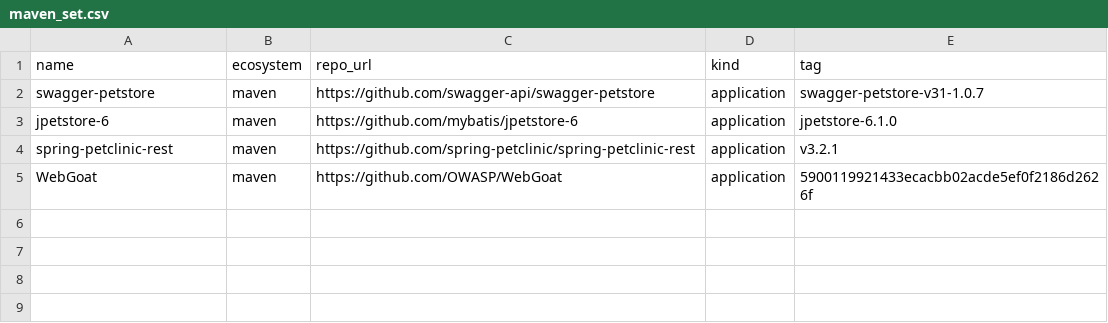
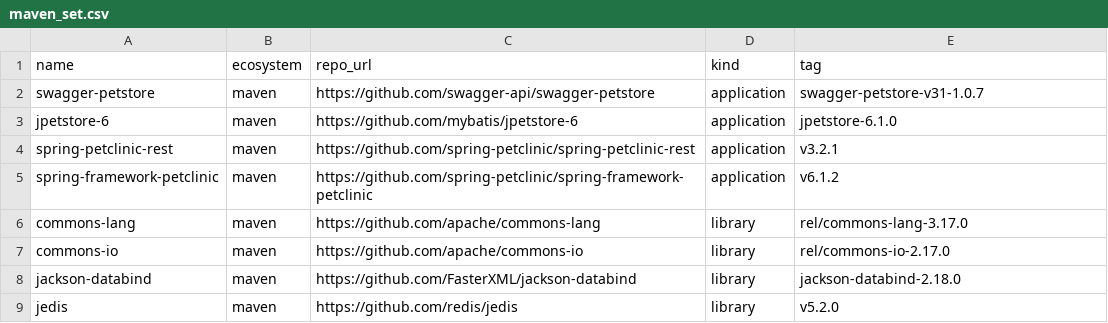
Before and after one commit to mayanksekhar/cra_sbom_study, a CSV file: dataset/maven_set.csv, drawn as a sheet.

```diff
--- a/dataset/maven_set.csv
+++ b/dataset/maven_set.csv
@@ -4,2 +4,6 @@ jpetstore-6,maven,https://github.com/mybatis/jpetstore-6,application,jpetstore-6
 spring-petclinic-rest,maven,https://github.com/spring-petclinic/spring-petclinic-rest,application,v3.2.1
-WebGoat,maven,https://github.com/OWASP/WebGoat,application,5900119921433ecacbb02acde5ef0f2186d2626f
+spring-framework-petclinic,maven,https://github.com/spring-petclinic/spring-framework-petclinic,application,v6.1.2
+commons-lang,maven,https://github.com/apache/commons-lang,library,rel/commons-lang-3.17.0
+commons-io,maven,https://github.com/apache/commons-io,library,rel/commons-io-2.17.0
+jackson-databind,maven,https://github.com/FasterXML/jackson-databind,library,jackson-databind-2.18.0
+jedis,maven,https://github.com/redis/jedis,library,v5.2.0
```
Also changed, not shown: dataset/mvn_pinned.csv, 24 other files.
